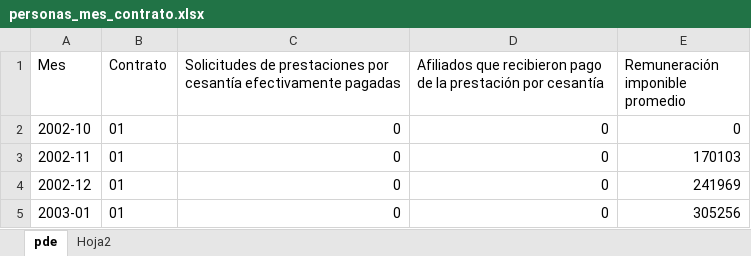
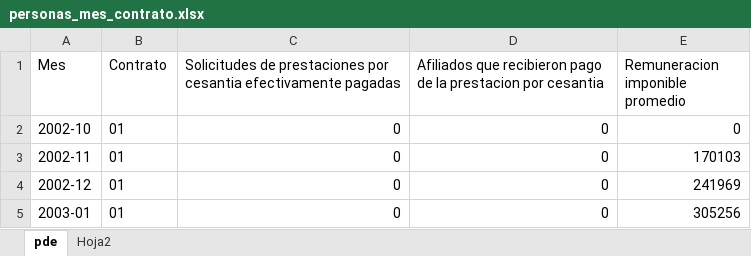
Before and after one commit to gvegayon/googlePublicData, an Excel workbook: series_sc/personas_mes_contrato.xlsx, sheet pde, drawn as a sheet; only a part is shown; values as stored, in another font and other column widths than the file's, no borders; the diff names each change by its address in the sheet, - before the commit and + after, or states it on an @@ line.

```diff
--- a/series_sc/personas_mes_contrato.xlsx (sheet pde)
+++ b/series_sc/personas_mes_contrato.xlsx (sheet pde)
-C1: …prestaciones por cesantía efectivamente pagadas
+C1: …prestaciones por cesantia efectivamente pagadas
-D1: …de la prestación por cesantía
+D1: …de la prestacion por cesantia
-E1: Remuneración imponible promedio
+E1: Remuneracion imponible promedio
```
Also changed, not shown: series_sc/afiliaciones.xlsx, series_sc/personas_mes.xlsx, 8 other files.
